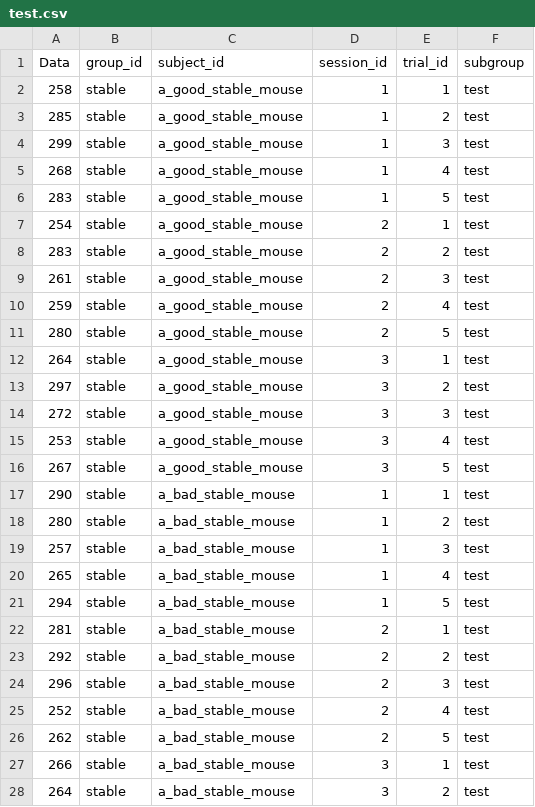
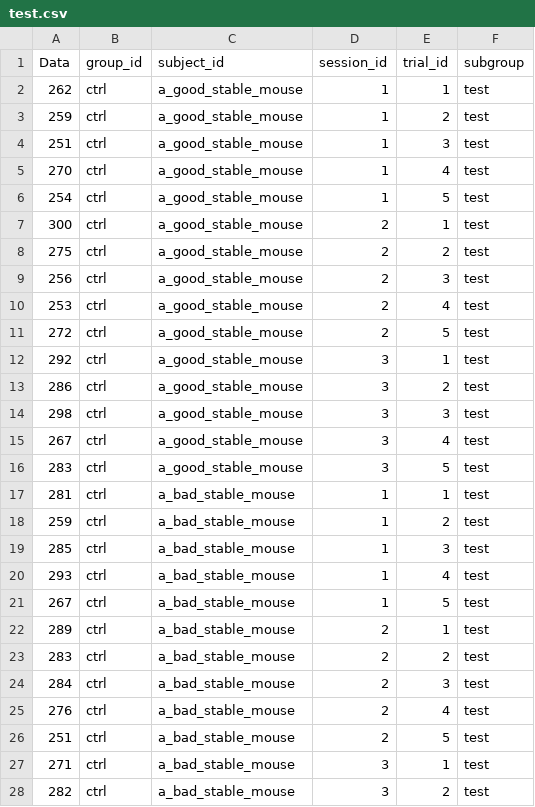
Before and after one commit to Defense-Circuits-Lab/Rotarod_Analysis, a CSV file: test.csv, drawn as a sheet; only a part is shown; the diff covers the shown part only.

```diff
--- a/test.csv
+++ b/test.csv
@@ -1,28 +1,28 @@
 Data,group_id,subject_id,session_id,trial_id,subgroup
-258,stable,a_good_stable_mouse,1,1,test
-285,stable,a_good_stable_mouse,1,2,test
-299,stable,a_good_stable_mouse,1,3,test
-268,stable,a_good_stable_mouse,1,4,test
-283,stable,a_good_stable_mouse,1,5,test
-254,stable,a_good_stable_mouse,2,1,test
-283,stable,a_good_stable_mouse,2,2,test
-261,stable,a_good_stable_mouse,2,3,test
-259,stable,a_good_stable_mouse,2,4,test
-280,stable,a_good_stable_mouse,2,5,test
-264,stable,a_good_stable_mouse,3,1,test
-297,stable,a_good_stable_mouse,3,2,test
-272,stable,a_good_stable_mouse,3,3,test
-253,stable,a_good_stable_mouse,3,4,test
-267,stable,a_good_stable_mouse,3,5,test
-290,stable,a_bad_stable_mouse,1,1,test
-280,stable,a_bad_stable_mouse,1,2,test
-257,stable,a_bad_stable_mouse,1,3,test
-265,stable,a_bad_stable_mouse,1,4,test
-294,stable,a_bad_stable_mouse,1,5,test
-281,stable,a_bad_stable_mouse,2,1,test
-292,stable,a_bad_stable_mouse,2,2,test
-296,stable,a_bad_stable_mouse,2,3,test
-252,stable,a_bad_stable_mouse,2,4,test
-262,stable,a_bad_stable_mouse,2,5,test
-266,stable,a_bad_stable_mouse,3,1,test
-264,stable,a_bad_stable_mouse,3,2,test
+262,ctrl,a_good_stable_mouse,1,1,test
+259,ctrl,a_good_stable_mouse,1,2,test
+251,ctrl,a_good_stable_mouse,1,3,test
+270,ctrl,a_good_stable_mouse,1,4,test
+254,ctrl,a_good_stable_mouse,1,5,test
+300,ctrl,a_good_stable_mouse,2,1,test
+275,ctrl,a_good_stable_mouse,2,2,test
+256,ctrl,a_good_stable_mouse,2,3,test
+253,ctrl,a_good_stable_mouse,2,4,test
+272,ctrl,a_good_stable_mouse,2,5,test
+292,ctrl,a_good_stable_mouse,3,1,test
+286,ctrl,a_good_stable_mouse,3,2,test
+298,ctrl,a_good_stable_mouse,3,3,test
+267,ctrl,a_good_stable_mouse,3,4,test
+283,ctrl,a_good_stable_mouse,3,5,test
+281,ctrl,a_bad_stable_mouse,1,1,test
+259,ctrl,a_bad_stable_mouse,1,2,test
+285,ctrl,a_bad_stable_mouse,1,3,test
+293,ctrl,a_bad_stable_mouse,1,4,test
+267,ctrl,a_bad_stable_mouse,1,5,test
+289,ctrl,a_bad_stable_mouse,2,1,test
+283,ctrl,a_bad_stable_mouse,2,2,test
+284,ctrl,a_bad_stable_mouse,2,3,test
+276,ctrl,a_bad_stable_mouse,2,4,test
+251,ctrl,a_bad_stable_mouse,2,5,test
+271,ctrl,a_bad_stable_mouse,3,1,test
+282,ctrl,a_bad_stable_mouse,3,2,test
```
Also changed, not shown: 125 edited cells elsewhere in this file, out.csv, 1 other file.
